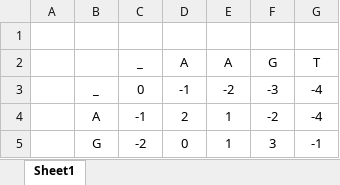
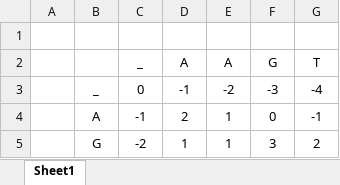
Before and after one commit to ThanadonMah/Thanadon-CS232, an Excel workbook: StringAlignment.xlsx, sheet Sheet1, drawn as a sheet; values as stored, in another font and other column widths than the file's, no borders; the diff names each change by its address in the sheet, - before the commit and + after, or states it on an @@ line.

```diff
--- a/StringAlignment.xlsx (sheet Sheet1)
+++ b/StringAlignment.xlsx (sheet Sheet1)
-F4 (G): -2
+F4 (G): 0
-G4 (T): -4
+G4 (T): -1
-D5 (A): 0
+D5 (A): 1
-G5 (T): -1
+G5 (T): 2
```
Also changed, not shown: 2 other files.
